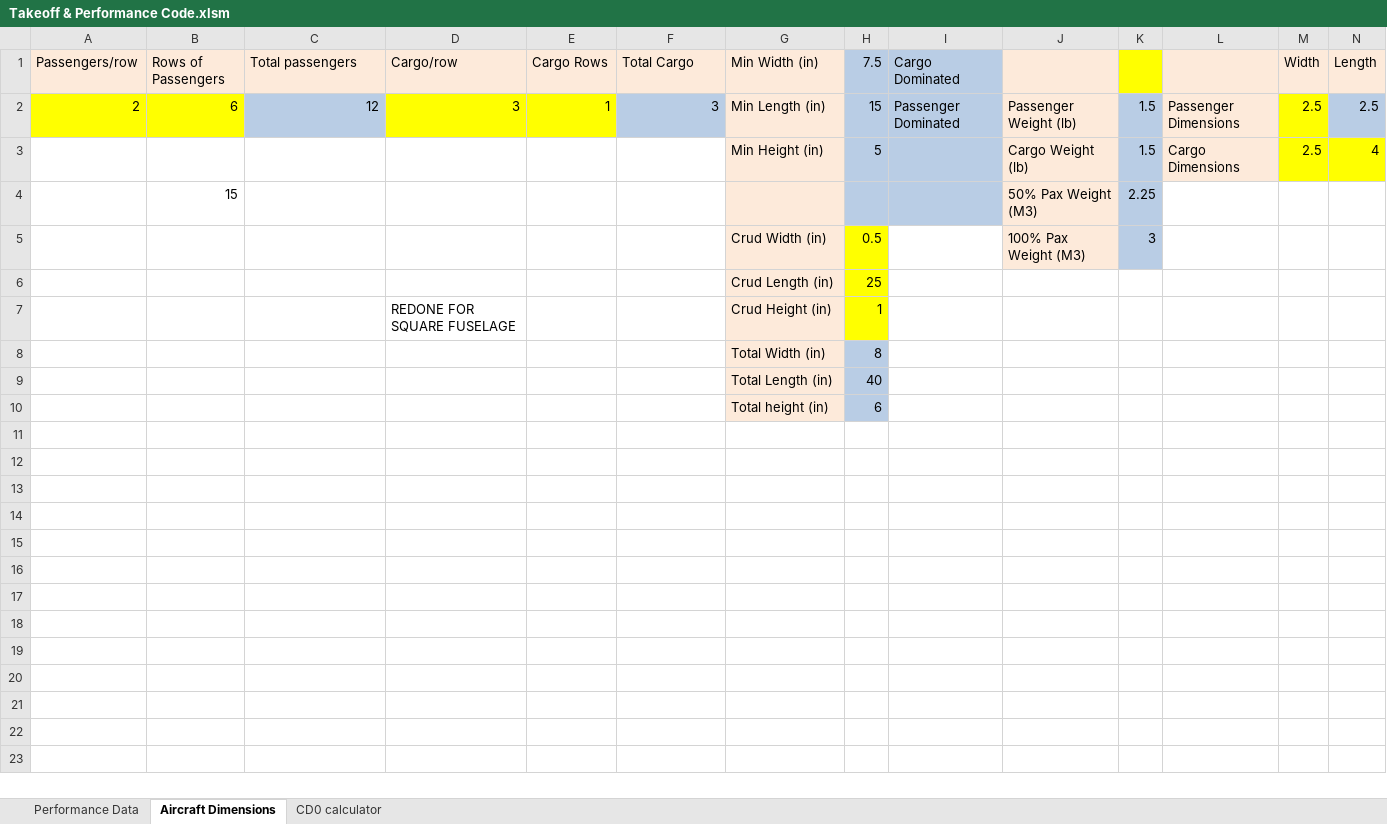
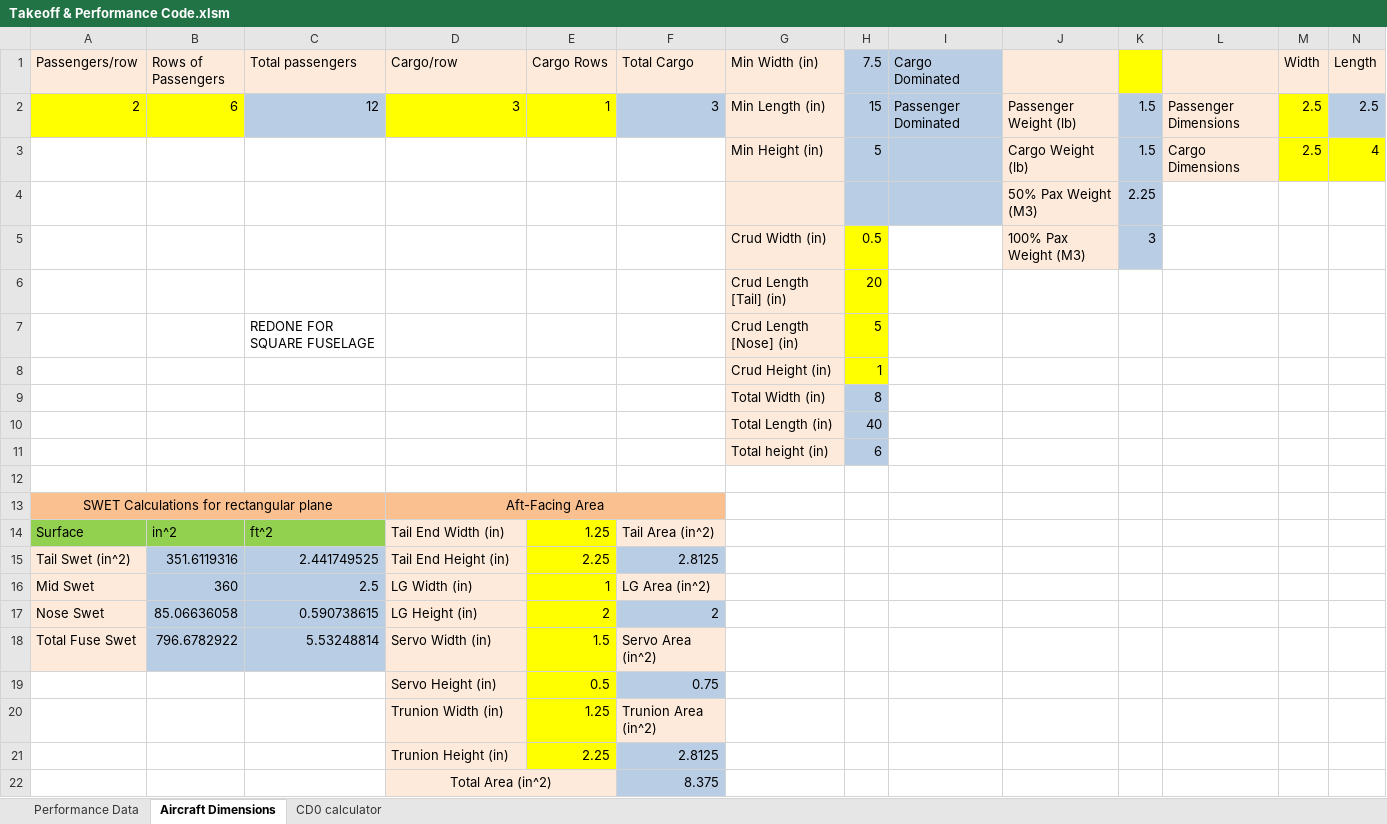
Before and after one commit to Air-Devils/AeroTrade_17, an Excel workbook: Takeoff & Performance Code.xlsm, sheet Aircraft Dimensions, drawn as a sheet; only a part is shown; values as stored, in another font and other column widths than the file's, no borders; removed rows and columns are numbered as before the commit, all else as after; rows hold the shown columns only; the diff names each change by its address in the sheet, - before the commit and + after, or states it on an @@ line.

```diff
--- a/Takeoff & Performance Code.xlsm (sheet Aircraft Dimensions)
+++ b/Takeoff & Performance Code.xlsm (sheet Aircraft Dimensions)
-B4 (Rows of Passengers): 15
+B4 (Rows of Passengers): (empty)
-row 6:  |  |  |  |  |  | Crud Length (in) | 25
+row 6:  |  |  |  |  |  | Crud Length [Tail] (in) | 20
+row 7:  |  | REDONE FOR SQUARE FUSELAGE |  |  |  | Crud Length [Nose] (in) | 5
-D8 (Cargo/row): REDONE FOR SQUARE FUSELAGE
+D8 (Cargo/row): (empty)
+row 12: (empty)
+row 13: SWET Calculations for rectangular plane |  |  | Aft-Facing Area
+row 14: Surface | in^2 | ft^2 | Tail End Width (in) | 1.25 | Tail Area (in^2)
+row 15: Tail Swet (in^2) | 351.6119316 | 2.441749525 | Tail End Height (in) | 2.25 | 2.8125
+row 16: Mid Swet | 360 | 2.5 | LG Width (in) | 1 | LG Area (in^2)
+row 17: Nose Swet | 85.06636058 | 0.590738615 | LG Height (in) | 2 | 2
+row 18: Total Fuse Swet | 796.6782922 | 5.53248814 | Servo Width (in) | 1.5 | Servo Area (in^2)
+row 19:  |  |  | Servo Height (in) | 0.5 | 0.75
+row 20:  |  |  | Trunion Width (in) | 1.25 | Trunion Area (in^2)
+row 21:  |  |  | Trunion Height (in) | 2.25 | 2.8125
+row 22:  |  |  | Total Area (in^2) |  | 8.375
```
Also changed, not shown: sheet Performance Data, sheet CD0 calculator, formulas that keep their value, charts or pictures.
